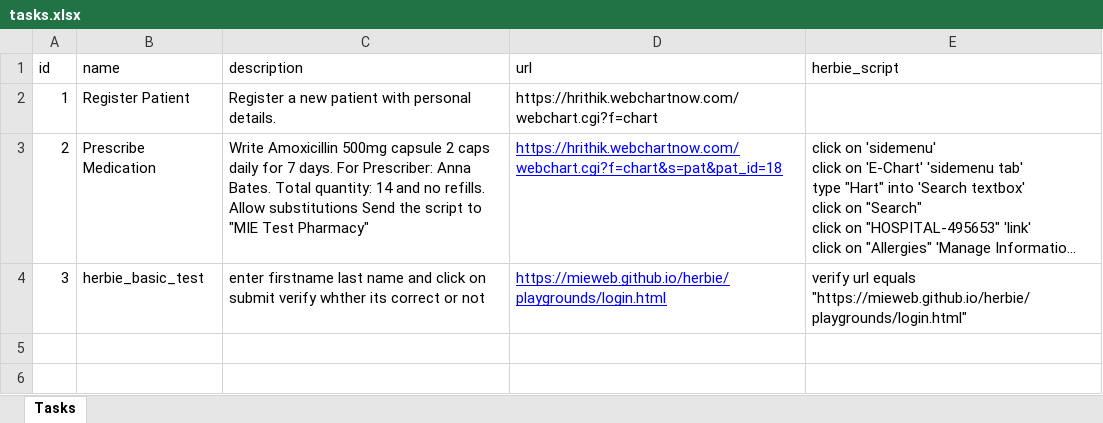
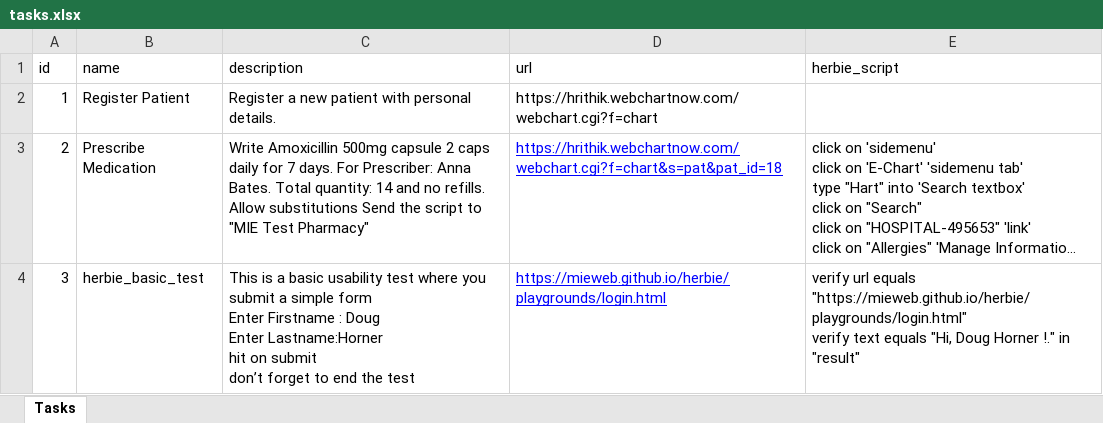
Before and after one commit to HrithikMani/Herbie_Usability_Tests, an Excel workbook: public/tasks.xlsx, sheet Tasks, drawn as a sheet; long unchanged cells end in …; values as stored, in another font and other column widths than the file's, no borders; ↵ is a line break in a cell; the diff names each change by its address in the sheet, - before the commit and + after, or states it on an @@ line.

Commit message:
verify rendering

```diff
--- a/public/tasks.xlsx (sheet Tasks)
+++ b/public/tasks.xlsx (sheet Tasks)
-C4 (description): enter firstname last name and click on submit verify whther its correct or not
+C4 (description): This is a basic usability test where you submit a simple form ↵ Enter Firstname : Doug ↵ Enter Lastname:Horner ↵ hit on submit ↵ don’t forget to end the test
-E4 (herbie_script): …equals "https://mieweb.github.io/herbie/playgrounds/login.html"
+E4 (herbie_script): …equals "https://mieweb.github.io/herbie/playgrounds/login.html" ↵ verify text equals "Hi, Doug Horner !." in "result"
```
Also changed, not shown: 4 other files.
